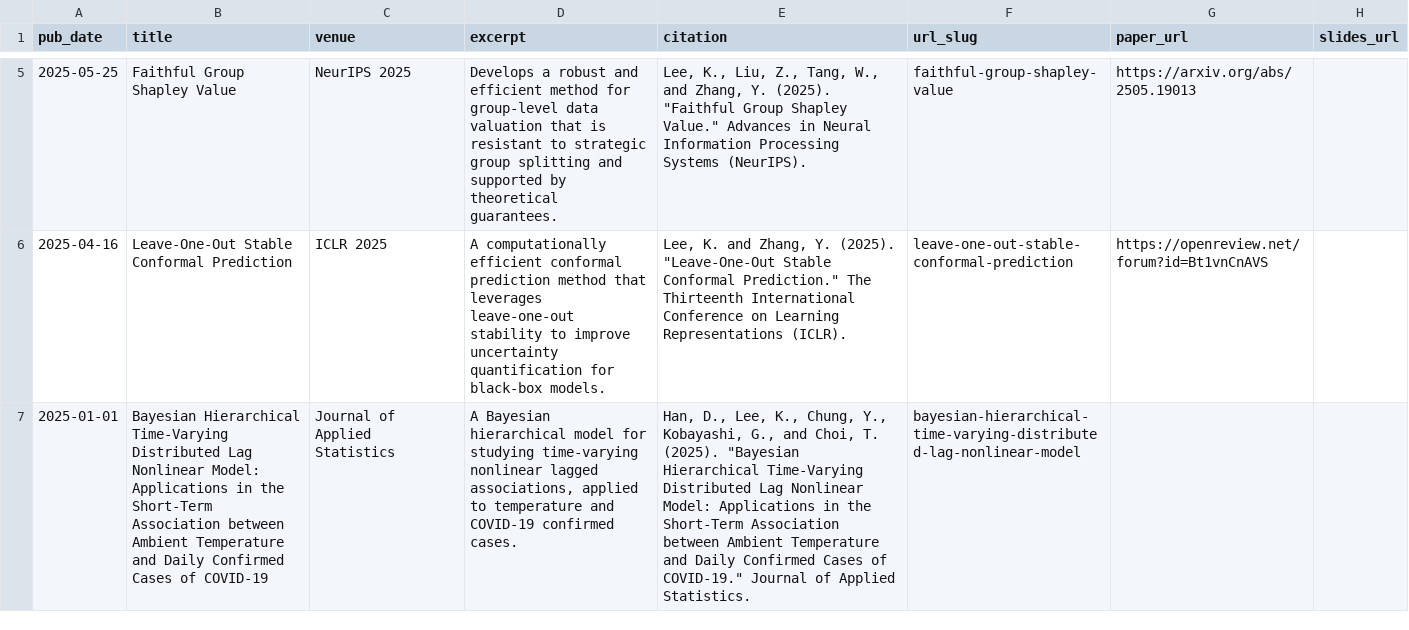
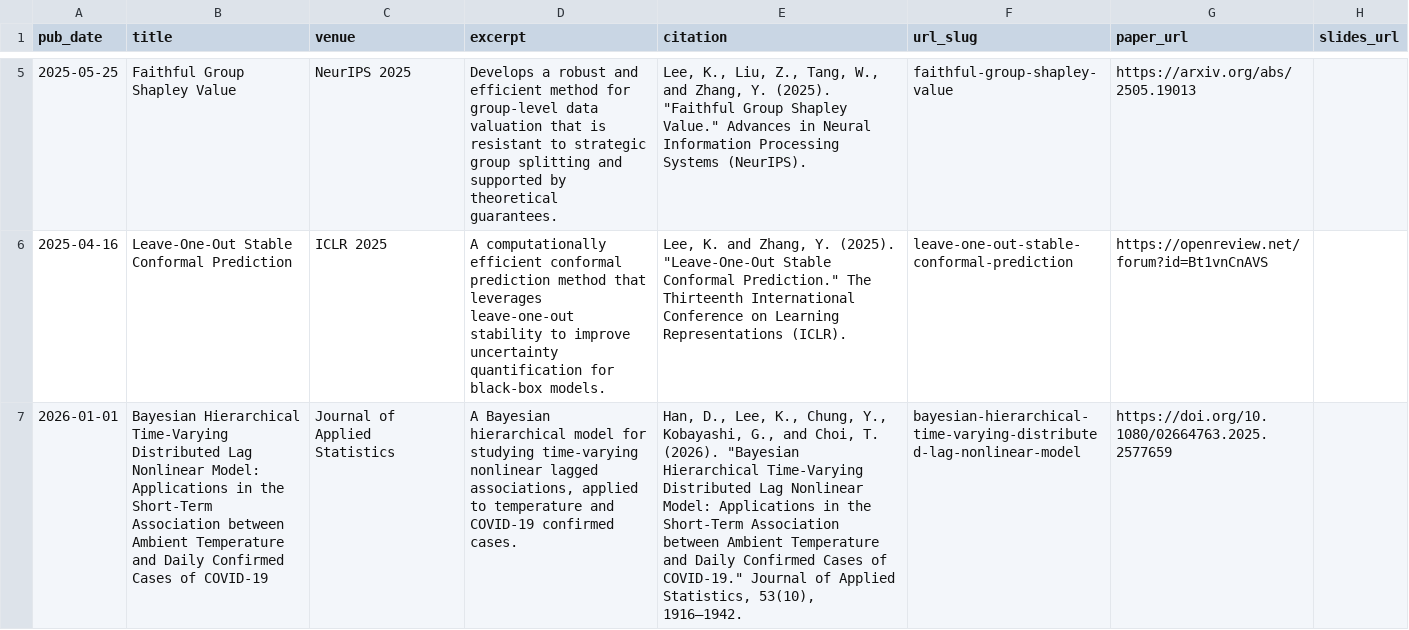
Before and after one commit to KiljaeL/KiljaeL.github.io, a TSV file: markdown_generator/publications.tsv, drawn as a sheet; only a part is shown, gaps mark what is left out; the diff names each change by its address in the sheet, - before the commit and + after, or states it on an @@ line.

```diff
--- a/markdown_generator/publications.tsv
+++ b/markdown_generator/publications.tsv
-A7 (pub_date): 2025-01-01
+A7 (pub_date): 2026-01-01
-E7 (citation): …Choi, T. (2025). "Bayesian Hierarchical Time-Varying Distributed Lag Nonlinear Model: Applications in the Short-Term Association between Ambient Temperature and Daily Confirmed Cases of COVID-19." Journal of Applied Statistics.
+E7 (citation): …Choi, T. (2026). "Bayesian Hierarchical Time-Varying Distributed Lag Nonlinear Model: Applications in the Short-Term Association between Ambient Temperature and Daily Confirmed Cases of COVID-19." Journal of Applied Statistics, 53(10), 1916–1942.
-G7 (paper_url): (empty)
+G7 (paper_url): https://doi.org/10.1080/02664763.2025.2577659
```
Also changed, not shown: 24 other files.
